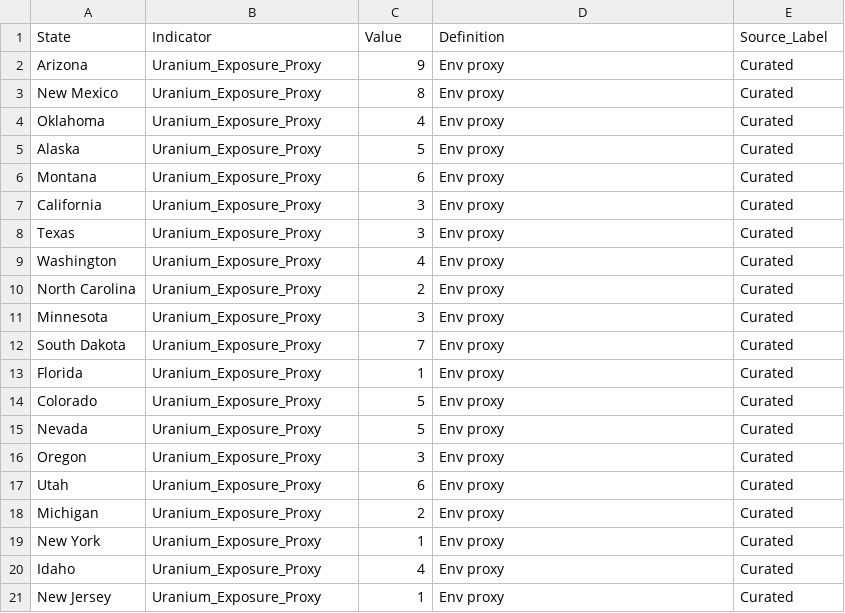
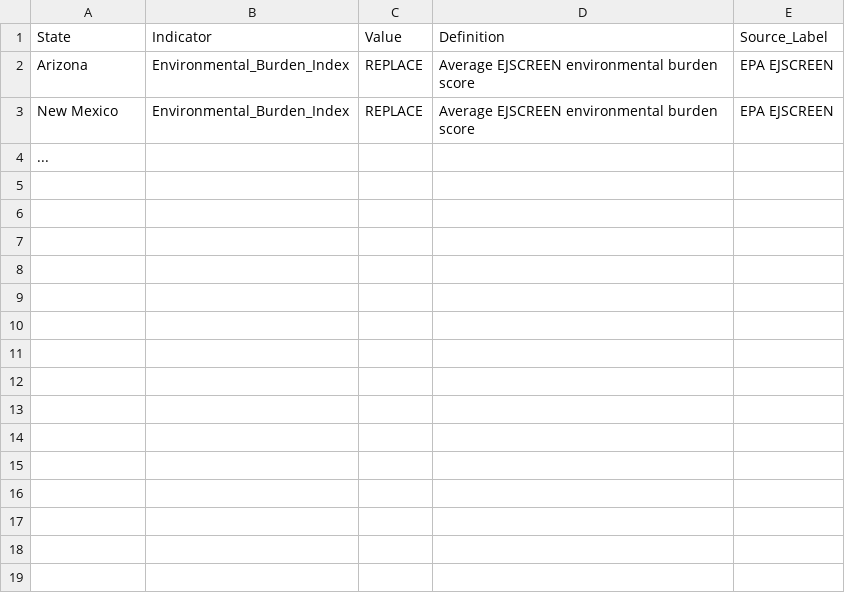
Before and after one commit to Dsm3674/historical-trauma-analysis, a CSV file: data/raw/environmental/environmental_hazards.csv, drawn as a sheet.

Commit message:
Update environmental_hazards.csv

```diff
--- a/data/raw/environmental/environmental_hazards.csv
+++ b/data/raw/environmental/environmental_hazards.csv
@@ -1,21 +1,4 @@
 State,Indicator,Value,Definition,Source_Label
-Arizona,Uranium_Exposure_Proxy,9,Env proxy,Curated
-New Mexico,Uranium_Exposure_Proxy,8,Env proxy,Curated
-Oklahoma,Uranium_Exposure_Proxy,4,Env proxy,Curated
-Alaska,Uranium_Exposure_Proxy,5,Env proxy,Curated
-Montana,Uranium_Exposure_Proxy,6,Env proxy,Curated
-California,Uranium_Exposure_Proxy,3,Env proxy,Curated
-Texas,Uranium_Exposure_Proxy,3,Env proxy,Curated
-Washington,Uranium_Exposure_Proxy,4,Env proxy,Curated
-North Carolina,Uranium_Exposure_Proxy,2,Env proxy,Curated
-Minnesota,Uranium_Exposure_Proxy,3,Env proxy,Curated
-South Dakota,Uranium_Exposure_Proxy,7,Env proxy,Curated
-Florida,Uranium_Exposure_Proxy,1,Env proxy,Curated
-Colorado,Uranium_Exposure_Proxy,5,Env proxy,Curated
-Nevada,Uranium_Exposure_Proxy,5,Env proxy,Curated
-Oregon,Uranium_Exposure_Proxy,3,Env proxy,Curated
-Utah,Uranium_Exposure_Proxy,6,Env proxy,Curated
-Michigan,Uranium_Exposure_Proxy,2,Env proxy,Curated
-New York,Uranium_Exposure_Proxy,1,Env proxy,Curated
-Idaho,Uranium_Exposure_Proxy,4,Env proxy,Curated
-New Jersey,Uranium_Exposure_Proxy,1,Env proxy,Curated
+Arizona,Environmental_Burden_Index,REPLACE,Average EJSCREEN environmental burden score,EPA EJSCREEN
+New Mexico,Environmental_Burden_Index,REPLACE,Average EJSCREEN environmental burden score,EPA EJSCREEN
+...
```
